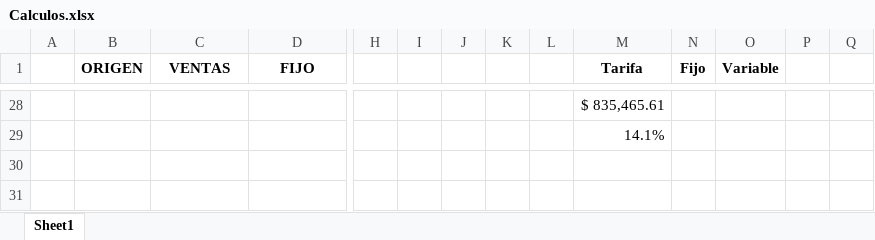
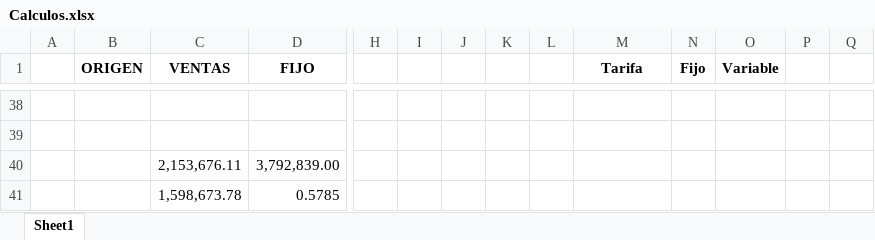
Before and after one commit to Luz1202/Data_Wrangling, an Excel workbook: Lab7/Calculos.xlsx, sheet Sheet1, drawn as a sheet; only a part is shown, gaps mark what is left out; values as stored, in another font and other column widths than the file's, no borders; conditional formats not drawn; addresses are those after the commit; rows hold the shown columns only; the diff covers the shown part only; the diff names each change by its address in the sheet, - before the commit and + after, or states it on an @@ line.

```diff
--- a/Lab7/Calculos.xlsx (sheet Sheet1)
+++ b/Lab7/Calculos.xlsx (sheet Sheet1)
-M38 (Tarifa): $ 835,465.61
+M38 (Tarifa): (empty)
-M39 (Tarifa): 14.1%
+M39 (Tarifa): (empty)
+row 40:  |  | 2,153,676.11 | 3,792,839.00
+row 41:  |  | 1,598,673.78 | 0.5785
```
Also changed, not shown: 12 added rows, 2 removed rows and 14 edited cells elsewhere in this sheet, 2 other files.
